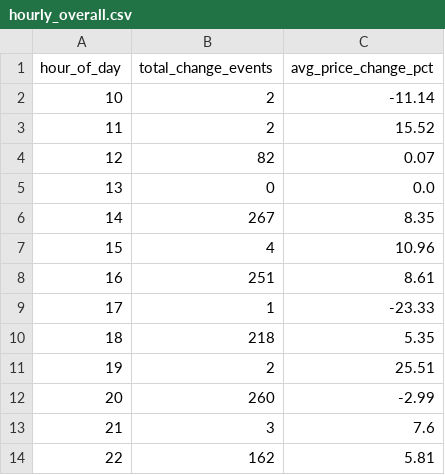
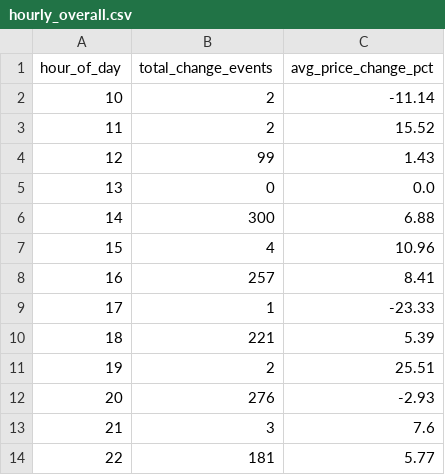
Before and after one commit to Laren27/Price-Surge, a CSV file: data/processed/hourly_patterns/hourly_overall.csv, drawn as a sheet.

Commit message:
Update hourly_overall.csv

```diff
--- a/data/processed/hourly_patterns/hourly_overall.csv
+++ b/data/processed/hourly_patterns/hourly_overall.csv
@@ -3,12 +3,12 @@ hour_of_day,total_change_events,avg_price_change_pct
 11,2,15.52
-12,82,0.07
+12,99,1.43
 13,0,0.0
-14,267,8.35
+14,300,6.88
 15,4,10.96
-16,251,8.61
+16,257,8.41
 17,1,-23.33
-18,218,5.35
+18,221,5.39
 19,2,25.51
-20,260,-2.99
+20,276,-2.93
 21,3,7.6
-22,162,5.81
+22,181,5.77
```
